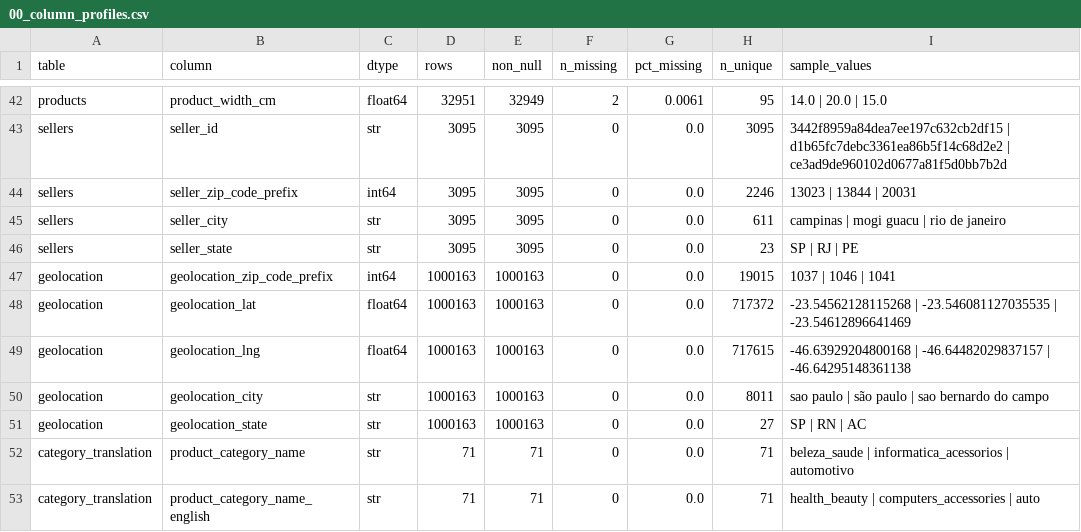
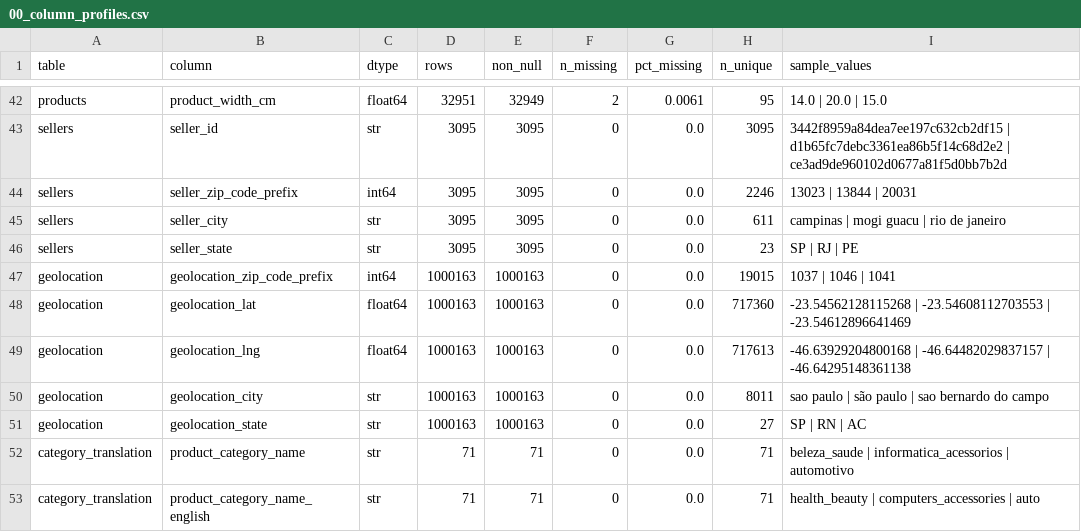
Before and after one commit to arashamgit/olist-pro, a CSV file: reports/tables/00_column_profiles.csv, drawn as a sheet; only a part is shown, gaps mark what is left out.

```diff
--- a/reports/tables/00_column_profiles.csv
+++ b/reports/tables/00_column_profiles.csv
@@ -47,4 +47,4 @@ sellers,seller_state,str,3095,3095,0,0.0,23,SP | RJ | PE
 geolocation,geolocation_zip_code_prefix,int64,1000163,1000163,0,0.0,19015,1037 | 1046 | 1041
-geolocation,geolocation_lat,float64,1000163,1000163,0,0.0,717372,-23.54562128115268 | -23.546081127035535 | -23.54612896641469
-geolocation,geolocation_lng,float64,1000163,1000163,0,0.0,717615,-46.63929204800168 | -46.64482029837157 | -46.64295148361138
+geolocation,geolocation_lat,float64,1000163,1000163,0,0.0,717360,-23.54562128115268 | -23.54608112703553 | -23.54612896641469
+geolocation,geolocation_lng,float64,1000163,1000163,0,0.0,717613,-46.63929204800168 | -46.64482029837157 | -46.64295148361138
 geolocation,geolocation_city,str,1000163,1000163,0,0.0,8011,sao paulo | são paulo | sao bernardo do campo
```
Also changed, not shown: reports/tables/13_combined_price_vs_satisfaction_deciles.csv, 53 other files.
